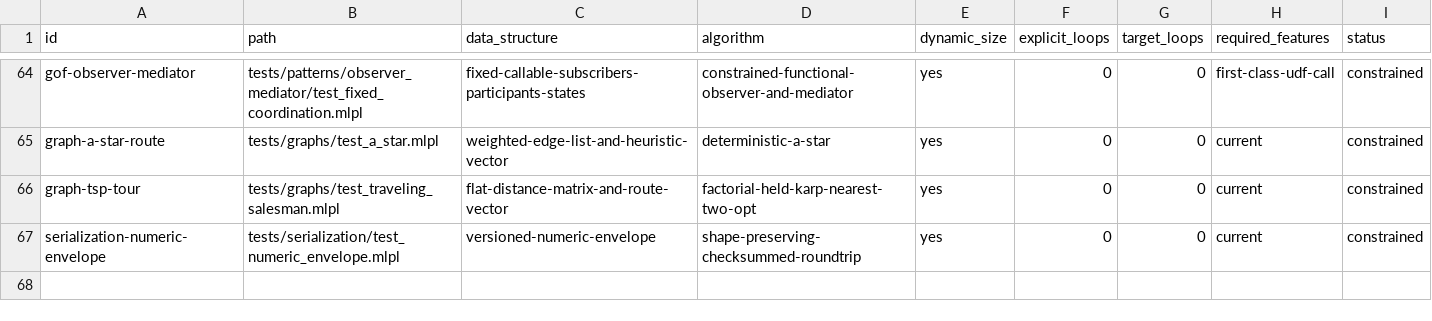
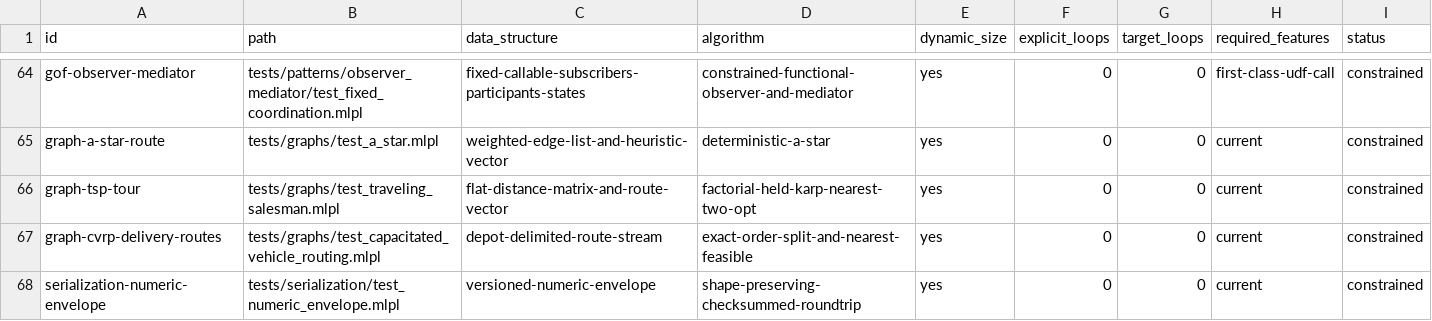
Before and after one commit to sw-ml-study/demo-algorithms, a TSV file: catalog/tests.tsv, drawn as a sheet; only a part is shown, gaps mark what is left out; the diff names each change by its address in the sheet, - before the commit and + after, or states it on an @@ line.

Commit message:
feat: add capacitated vehicle routing demo

```diff
--- a/catalog/tests.tsv
+++ b/catalog/tests.tsv
+row 67: graph-cvrp-delivery-routes | tests/graphs/test_capacitated_vehicle_routing.mlpl | depot-delimited-route-stream | exact-order-split-and-nearest-feasible | yes | 0 | 0 | current | constrained
```
Also changed, not shown: catalog/demos.tsv, 10 other files.
